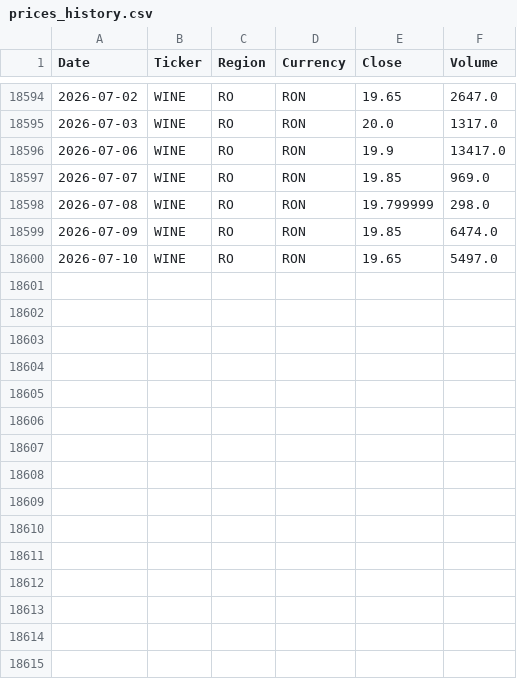
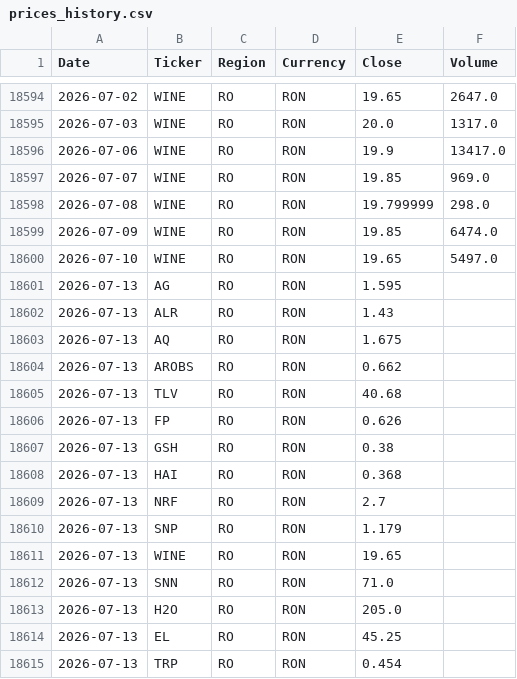
Before and after one commit to drapin22/dp_avb_stock_auto, a CSV file: data/prices_history.csv, drawn as a sheet; only a part is shown, gaps mark what is left out; the diff names each change by its address in the sheet, - before the commit and + after, or states it on an @@ line.

Commit message:
Daily prices update (RO, BVB)

```diff
--- a/data/prices_history.csv
+++ b/data/prices_history.csv
+row 18601: 2026-07-13 | AG | RO | RON | 1.595
+row 18602: 2026-07-13 | ALR | RO | RON | 1.43
+row 18603: 2026-07-13 | AQ | RO | RON | 1.675
+row 18604: 2026-07-13 | AROBS | RO | RON | 0.662
+row 18605: 2026-07-13 | TLV | RO | RON | 40.68
+row 18606: 2026-07-13 | FP | RO | RON | 0.626
+row 18607: 2026-07-13 | GSH | RO | RON | 0.38
+row 18608: 2026-07-13 | HAI | RO | RON | 0.368
+row 18609: 2026-07-13 | NRF | RO | RON | 2.7
+row 18610: 2026-07-13 | SNP | RO | RON | 1.179
+row 18611: 2026-07-13 | WINE | RO | RON | 19.65
+row 18612: 2026-07-13 | SNN | RO | RON | 71.0
+row 18613: 2026-07-13 | H2O | RO | RON | 205.0
+row 18614: 2026-07-13 | EL | RO | RON | 45.25
+row 18615: 2026-07-13 | TRP | RO | RON | 0.454
```
